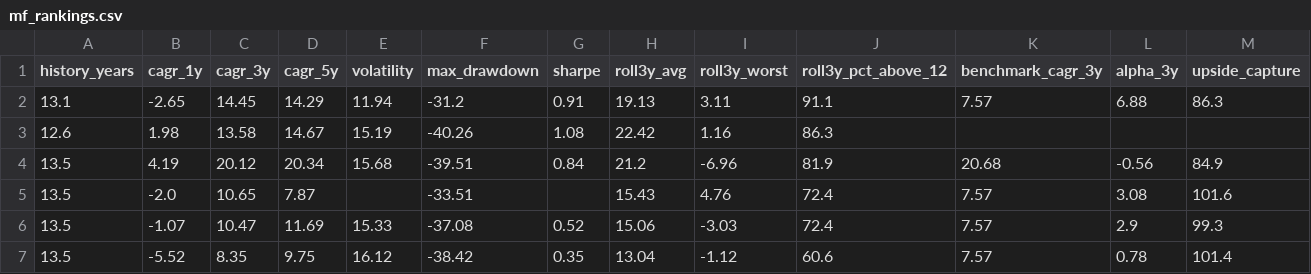
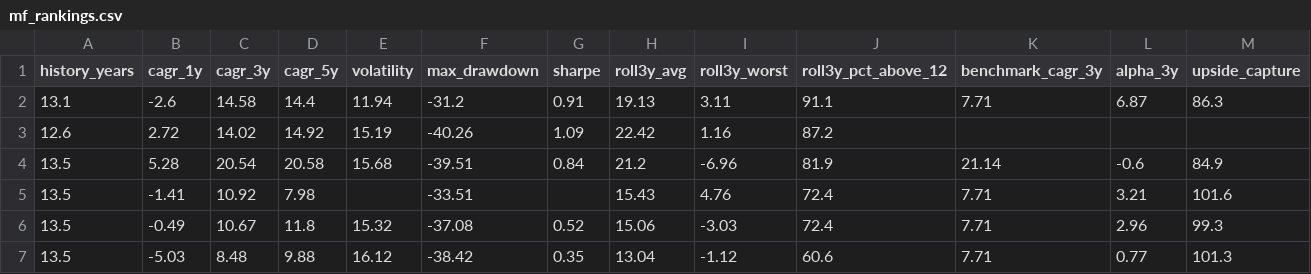
Before and after one commit to gopalbharti17/india-market-analysis, a CSV file: mf_rankings.csv, drawn as a sheet; only a part is shown; the diff names each change by its address in the sheet, - before the commit and + after, or states it on an @@ line.

```diff
--- a/mf_rankings.csv
+++ b/mf_rankings.csv
-B2 (cagr_1y): -2.65
+B2 (cagr_1y): -2.6
-C2 (cagr_3y): 14.45
+C2 (cagr_3y): 14.58
-D2 (cagr_5y): 14.29
+D2 (cagr_5y): 14.4
-K2 (benchmark_cagr_3y): 7.57
+K2 (benchmark_cagr_3y): 7.71
-L2 (alpha_3y): 6.88
+L2 (alpha_3y): 6.87
-B3 (cagr_1y): 1.98
+B3 (cagr_1y): 2.72
-C3 (cagr_3y): 13.58
+C3 (cagr_3y): 14.02
-D3 (cagr_5y): 14.67
+D3 (cagr_5y): 14.92
-G3 (sharpe): 1.08
+G3 (sharpe): 1.09
-J3 (roll3y_pct_above_12): 86.3
+J3 (roll3y_pct_above_12): 87.2
-B4 (cagr_1y): 4.19
+B4 (cagr_1y): 5.28
-C4 (cagr_3y): 20.12
+C4 (cagr_3y): 20.54
-D4 (cagr_5y): 20.34
+D4 (cagr_5y): 20.58
-K4 (benchmark_cagr_3y): 20.68
+K4 (benchmark_cagr_3y): 21.14
-L4 (alpha_3y): -0.56
+L4 (alpha_3y): -0.6
-B5 (cagr_1y): -2.0
+B5 (cagr_1y): -1.41
-C5 (cagr_3y): 10.65
+C5 (cagr_3y): 10.92
-D5 (cagr_5y): 7.87
+D5 (cagr_5y): 7.98
-K5:K7 (benchmark_cagr_3y): 7.57
+K5:K7 (benchmark_cagr_3y): 7.71
-L5 (alpha_3y): 3.08
+L5 (alpha_3y): 3.21
-B6 (cagr_1y): -1.07
+B6 (cagr_1y): -0.49
-C6 (cagr_3y): 10.47
+C6 (cagr_3y): 10.67
-D6 (cagr_5y): 11.69
+D6 (cagr_5y): 11.8
-E6 (volatility): 15.33
+E6 (volatility): 15.32
-L6 (alpha_3y): 2.9
+L6 (alpha_3y): 2.96
-B7 (cagr_1y): -5.52
+B7 (cagr_1y): -5.03
-C7 (cagr_3y): 8.35
+C7 (cagr_3y): 8.48
-D7 (cagr_5y): 9.75
+D7 (cagr_5y): 9.88
-L7 (alpha_3y): 0.78
+L7 (alpha_3y): 0.77
-M7 (upside_capture): 101.4
+M7 (upside_capture): 101.3
```
Also changed, not shown: stock_rankings.csv, 3 other files.
